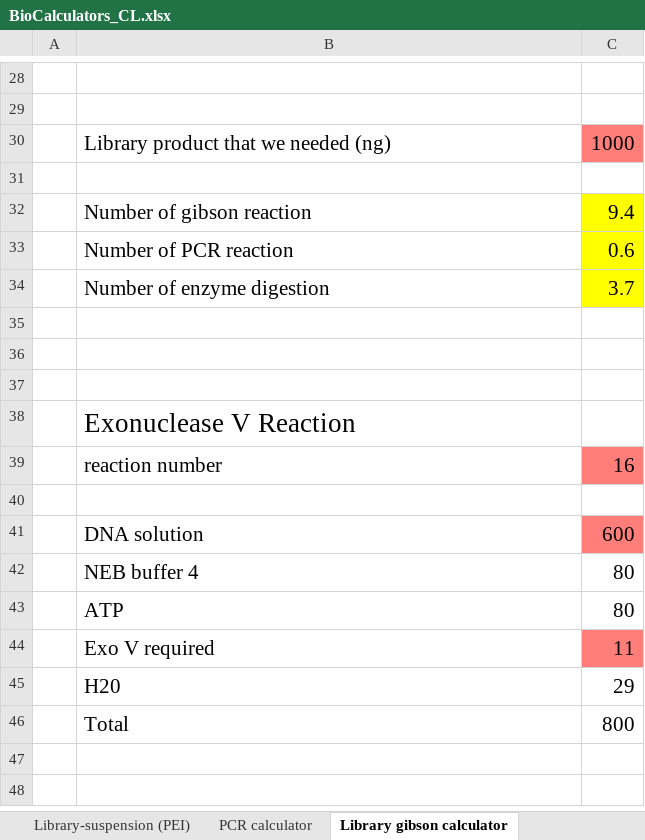
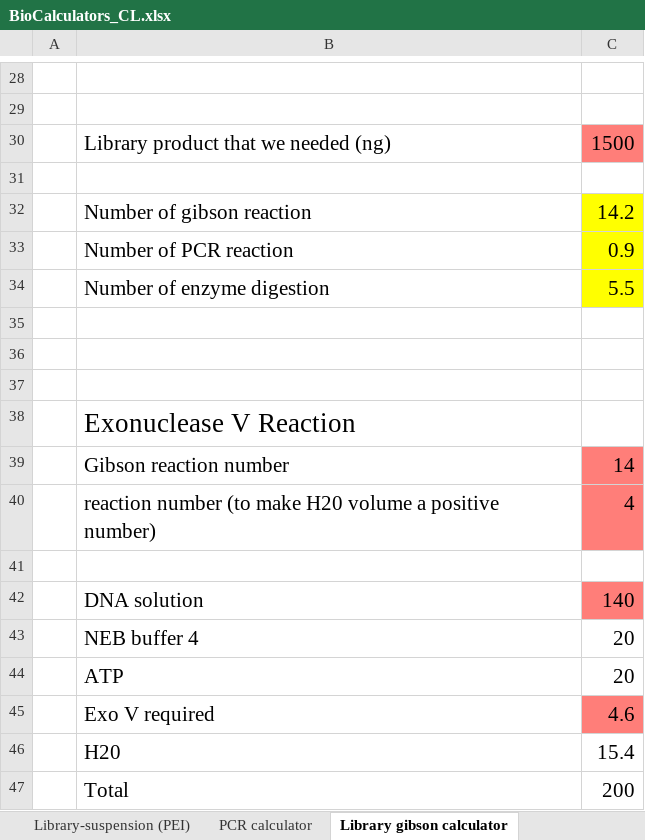
Before and after one commit to changfanL/BioCalculators, an Excel workbook: BioCalculators_CL.xlsx, sheet Library gibson calculator, drawn as a sheet; only a part is shown, gaps mark what is left out; values as stored, in another font and other column widths than the file's, no borders; removed rows and columns are numbered as before the commit, all else as after; the diff names each change by its address in the sheet, - before the commit and + after, or states it on an @@ line.

Commit message:
corrected ddPCR calculator

```diff
--- a/BioCalculators_CL.xlsx (sheet Library gibson calculator)
+++ b/BioCalculators_CL.xlsx (sheet Library gibson calculator)
-C30: 1000
+C30: 1500
-C32: 9.4
+C32: 14.2
-C33: 0.6
+C33: 0.9
-C34: 3.7
+C34: 5.5
-row 39:  | reaction number | 16
+row 39:  | Gibson reaction number | 14
+row 40:  | reaction number (to make H20 volume a positive number) | 4
-C42: 600
+C42: 140
-C43:C44: 80
+C43:C44: 20
-C45: 11
+C45: 4.6
-C46: 29
+C46: 15.4
-C47: 800
+C47: 200
```
Also changed, not shown: sheet PCR calculator.
